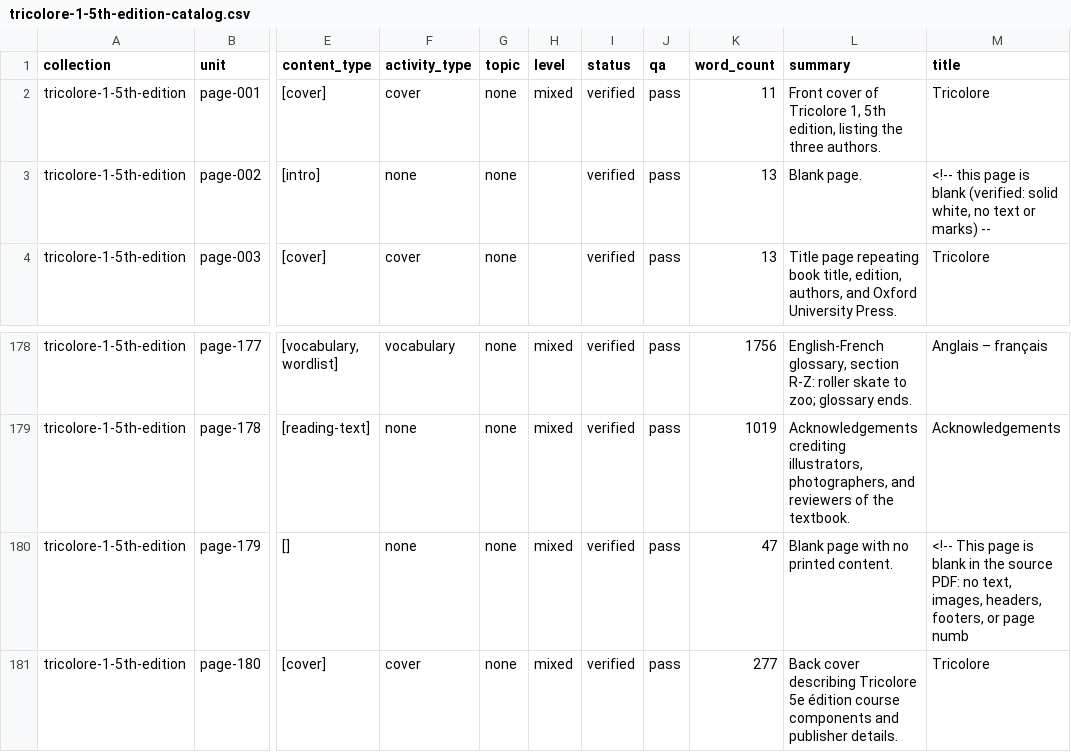
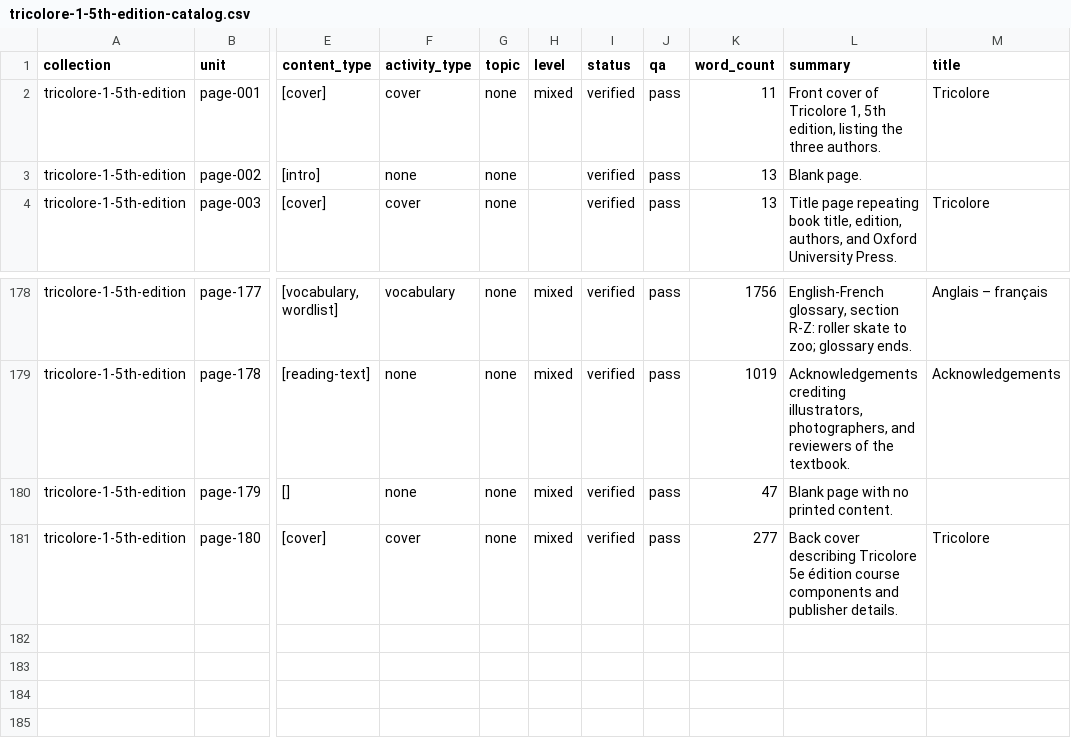
Before and after one commit to Kimosabey/lingotran-engine, a CSV file: french/extracted/_exports/tricolore-1-5th-edition/tricolore-1-5th-edition-catalog.csv, drawn as a sheet; only a part is shown, gaps mark what is left out; the diff covers the shown part only; the diff names each change by its address in the sheet, - before the commit and + after, or states it on an @@ line.

```diff
--- a/french/extracted/_exports/tricolore-1-5th-edition/tricolore-1-5th-edition-catalog.csv
+++ b/french/extracted/_exports/tricolore-1-5th-edition/tricolore-1-5th-edition-catalog.csv
-M3 (title): <!-- this page is blank (verified: solid white, no text or marks) --
+M3 (title): (empty)
-M180 (title): <!-- This page is blank in the source PDF: no text, images, headers, footers, or page numb
+M180 (title): (empty)
```
Also changed, not shown: 11 edited cells elsewhere in this file, french/extracted/_exports/_combined/french-catalog-all.csv, french/extracted/_exports/cosmopolite-a1-methode/cosmopolite-a1-methode-catalog.csv, 28 other files.
